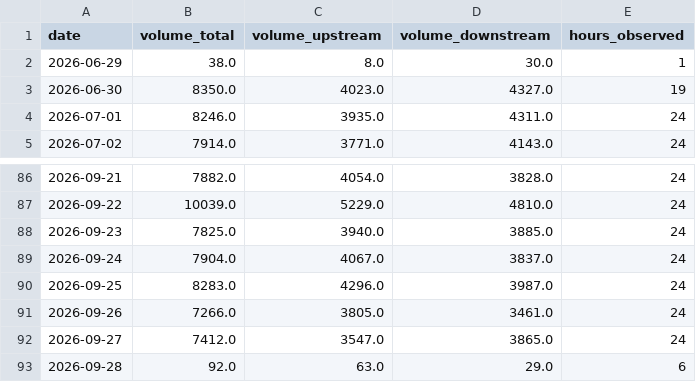
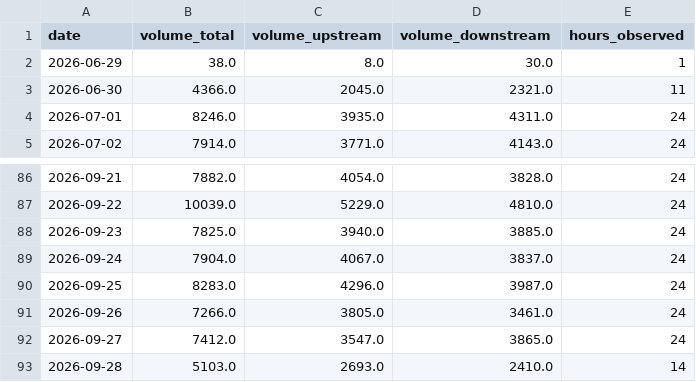
Before and after one commit to dhde-tourism-ai/dhde-preprocessing-model, a CSV file: jartic_history/rainbow_line_traffic_daily.csv, drawn as a sheet; only a part is shown, gaps mark what is left out.

```diff
--- a/jartic_history/rainbow_line_traffic_daily.csv
+++ b/jartic_history/rainbow_line_traffic_daily.csv
@@ -2,3 +2,3 @@ date,volume_total,volume_upstream,volume_downstream,hours_observed
 2026-06-29,38.0,8.0,30.0,1
-2026-06-30,8350.0,4023.0,4327.0,19
+2026-06-30,4366.0,2045.0,2321.0,11
 2026-07-01,8246.0,3935.0,4311.0,24
@@ -92,2 +92,2 @@ date,volume_total,volume_upstream,volume_downstream,hours_observed
 2026-09-27,7412.0,3547.0,3865.0,24
-2026-09-28,92.0,63.0,29.0,6
+2026-09-28,5103.0,2693.0,2410.0,14
```
Also changed, not shown: jartic_history/arashiyama_traffic_daily.csv, jartic_history/higashiyama_traffic_daily.csv, 17 other files.
